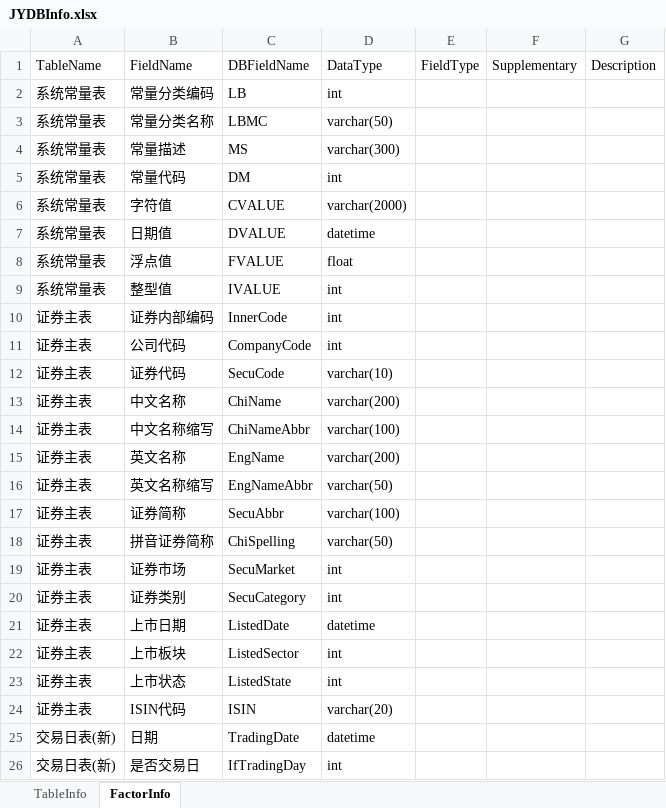
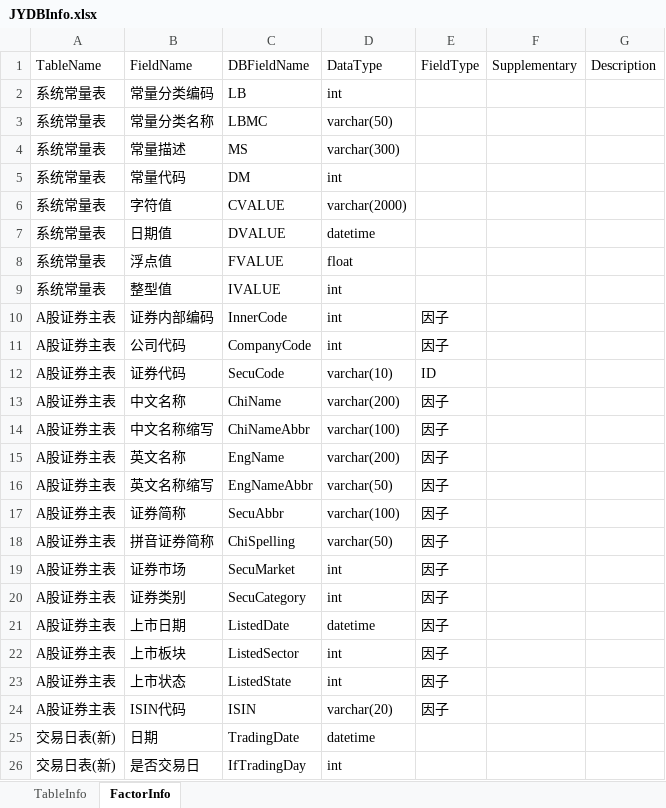
Before and after one commit to sn0wfree/QuantStudio, an Excel workbook: QuantStudio/Resource/JYDBInfo.xlsx, sheet FactorInfo, drawn as a sheet; only a part is shown; values as stored, in another font and other column widths than the file's, no borders; the diff covers the shown part only; the diff names each change by its address in the sheet, - before the commit and + after, or states it on an @@ line.

```diff
--- a/QuantStudio/Resource/JYDBInfo.xlsx (sheet FactorInfo)
+++ b/QuantStudio/Resource/JYDBInfo.xlsx (sheet FactorInfo)
-A10:A24: 证券主表
+A10:A24: A股证券主表
-E10:E11: (empty)
+E10:E11: 因子
-E12: (empty)
+E12: ID
-E13:E24: (empty)
+E13:E24: 因子
```
Also changed, not shown: 84 added rows and 5 edited cells elsewhere in this sheet, sheet TableInfo, QuantStudio/Resource/WindDB2Info.xlsx, 1 other file.
